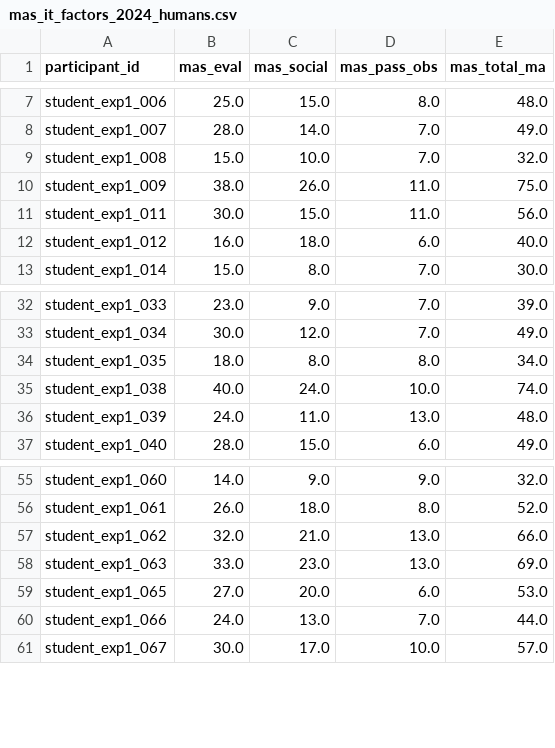
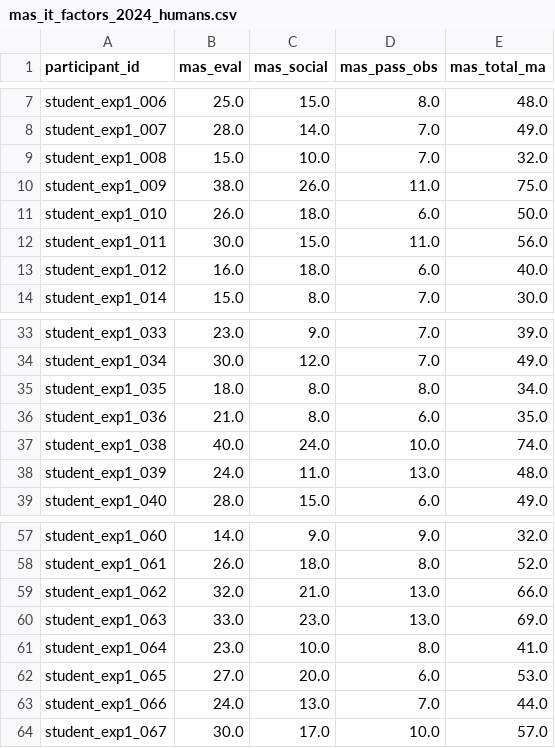
Before and after one commit to emmafranchino/cognoscolab, a CSV file: math_anxiety_LLMs/out/mas_it_factors/mas_it_factors_2024_humans.csv, drawn as a sheet; only a part is shown, gaps mark what is left out.

```diff
--- a/math_anxiety_LLMs/out/mas_it_factors/mas_it_factors_2024_humans.csv
+++ b/math_anxiety_LLMs/out/mas_it_factors/mas_it_factors_2024_humans.csv
@@ -10,2 +10,3 @@ student_exp1_008,15.0,10.0,7.0,32.0
 student_exp1_009,38.0,26.0,11.0,75.0
+student_exp1_010,26.0,18.0,6.0,50.0
 student_exp1_011,30.0,15.0,11.0,56.0
@@ -34,2 +35,3 @@ student_exp1_034,30.0,12.0,7.0,49.0
 student_exp1_035,18.0,8.0,8.0,34.0
+student_exp1_036,21.0,8.0,6.0,35.0
 student_exp1_038,40.0,24.0,10.0,74.0
@@ -58,2 +60,3 @@ student_exp1_062,32.0,21.0,13.0,66.0
 student_exp1_063,33.0,23.0,13.0,69.0
+student_exp1_064,23.0,10.0,8.0,41.0
 student_exp1_065,27.0,20.0,6.0,53.0
```
Also changed, not shown: math_anxiety_LLMs/out/analysis/features_bfmn/features_total_2024_humans.csv, math_anxiety_LLMs/out/formatting/humans_2024/mas_it_2024_humans.csv, 28 other files.
